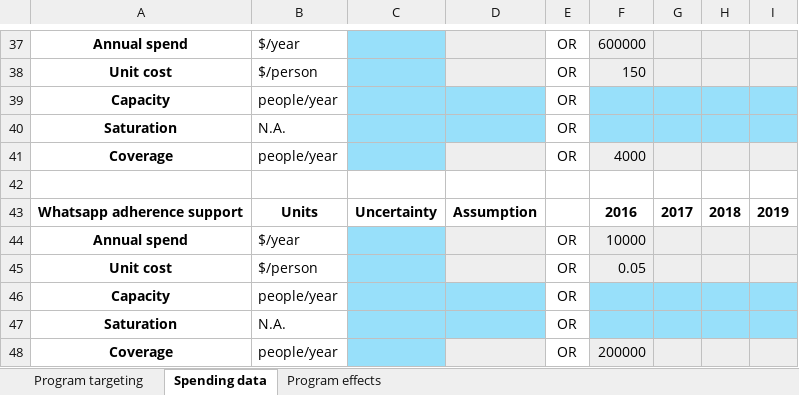
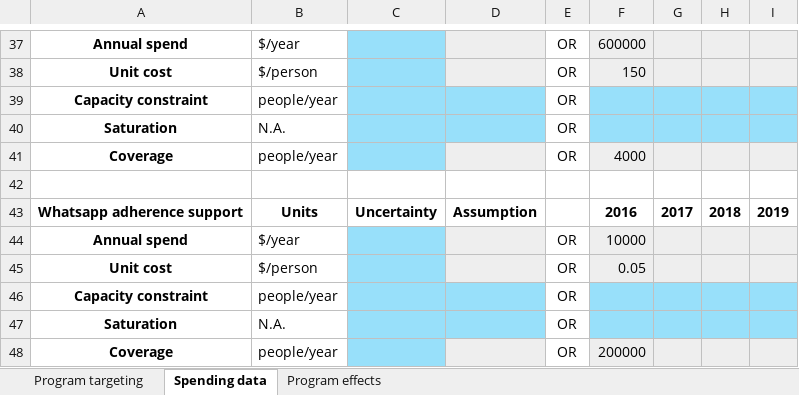
Before and after one commit to atomicateam/atomica, an Excel workbook: atomica/library/hiv_dyn_progbook.xlsx, sheet Spending data, drawn as a sheet; only a part is shown, gaps mark what is left out; values as stored, in another font and other column widths than the file's, no borders; conditional formats not drawn; the diff covers the shown part only; the diff names each change by its address in the sheet, - before the commit and + after, or states it on an @@ line.

```diff
--- a/atomica/library/hiv_dyn_progbook.xlsx (sheet Spending data)
+++ b/atomica/library/hiv_dyn_progbook.xlsx (sheet Spending data)
-A39: Capacity
+A39: Capacity constraint
-A46: Capacity
+A46: Capacity constraint
```
Also changed, not shown: 5 edited cells elsewhere in this sheet, atomica/library/diabetes_progbook.xlsx, atomica/library/hiv_progbook.xlsx, 10 other files.
